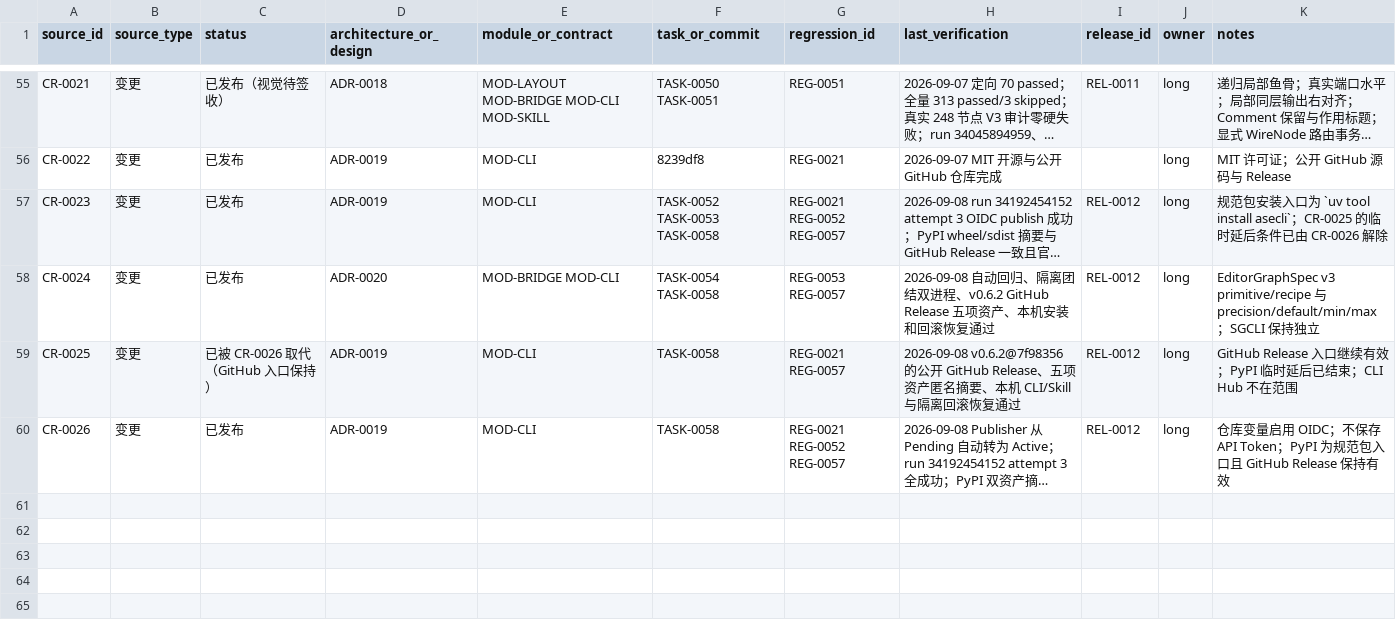
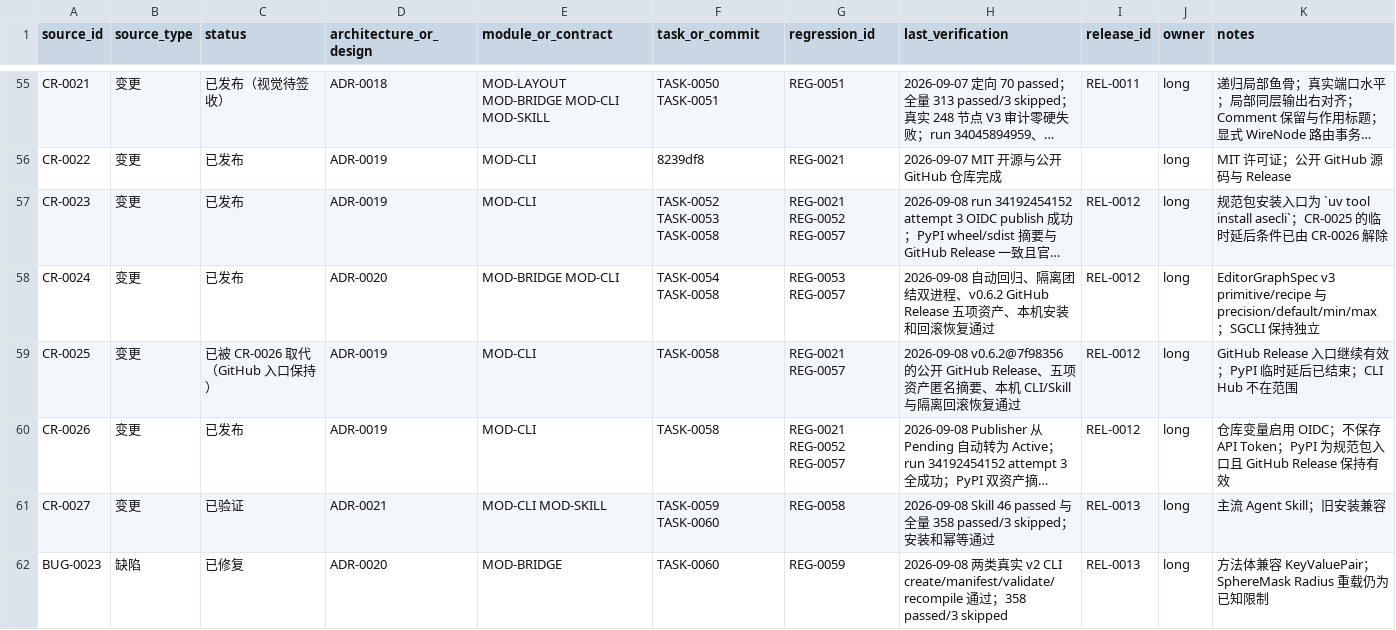
Before and after one commit to seeseeczl/ASECLI, a CSV file: docs/00-governance/traceability.csv, drawn as a sheet; only a part is shown, gaps mark what is left out; long unchanged cells end in …; the diff names each change by its address in the sheet, - before the commit and + after, or states it on an @@ line.

Commit message:
fix: release v0.6.3 MCP create compatibility and portable Agent Skills

```diff
--- a/docs/00-governance/traceability.csv
+++ b/docs/00-governance/traceability.csv
+row 61: CR-0027 | 变更 | 已验证 | ADR-0021 | MOD-CLI MOD-SKILL | TASK-0059 TASK-0060 | REG-0058 | 2026-09-08 Skill 46 passed 与全量 358 passed/3 skipped；安装和幂等通过 | REL-0013 | long | 主流 Agent Skill；旧安装兼容
+row 62: BUG-0023 | 缺陷 | 已修复 | ADR-0020 | MOD-BRIDGE | TASK-0060 | REG-0059 | 2026-09-08 两类真实 v2 CLI create/manifest/validate/recompile 通过；358 passed/3 skipped | REL-0013 | long | 方法体兼容 KeyValuePair；SphereMask Radius 重载仍为已知限制
```
Also changed, not shown: 28 other files.
